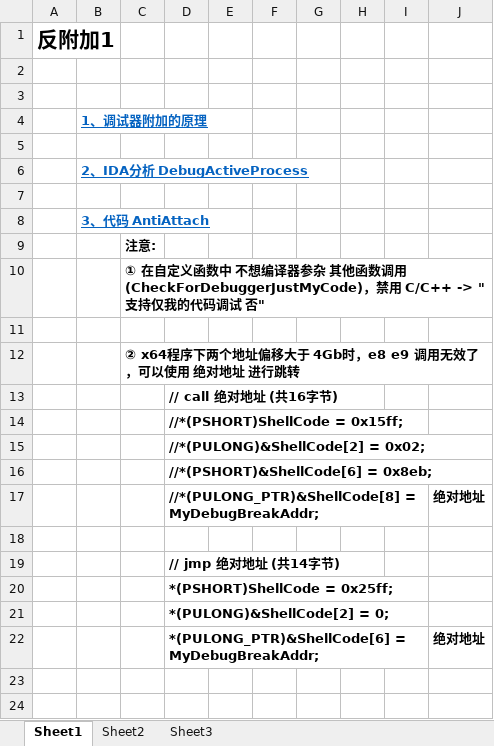
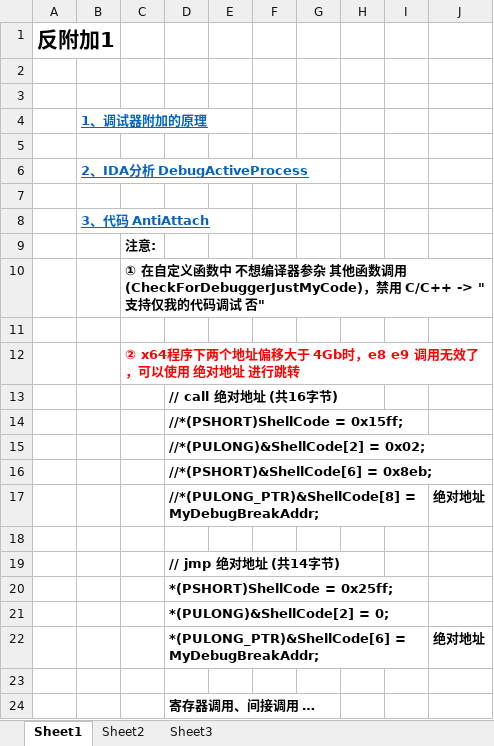
Before and after one commit to wufake70/mySoftwareReverse, an Excel workbook: 15_Debug_AntiDebug/01 反附加1 x64偏移大于4GB的跳转(调用).xlsx, sheet Sheet1, drawn as a sheet; values as stored, in another font and other column widths than the file's, no borders; the diff names each change by its address in the sheet, - before the commit and + after, or states it on an @@ line.

Commit message:
2024-08-25 10:03:24.05

```diff
--- a/15_Debug_AntiDebug/01 反附加1 x64偏移大于4GB的跳转(调用).xlsx (sheet Sheet1)
+++ b/15_Debug_AntiDebug/01 反附加1 x64偏移大于4GB的跳转(调用).xlsx (sheet Sheet1)
-C12 text colour: black
+C12 text colour: #FF0000
+row 23: (empty)
+row 24:  |  |  | 寄存器调用、间接调用 …
```
